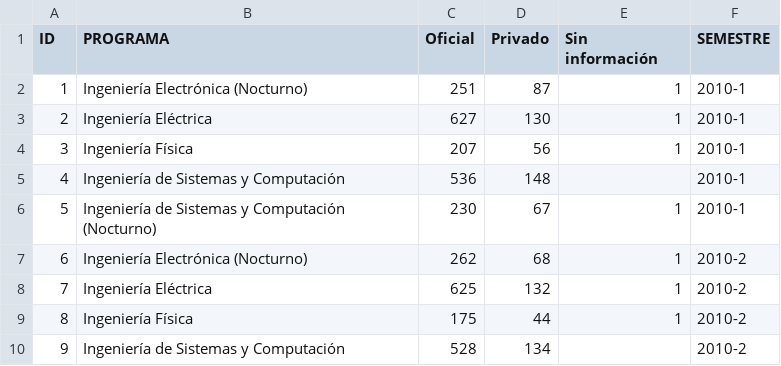
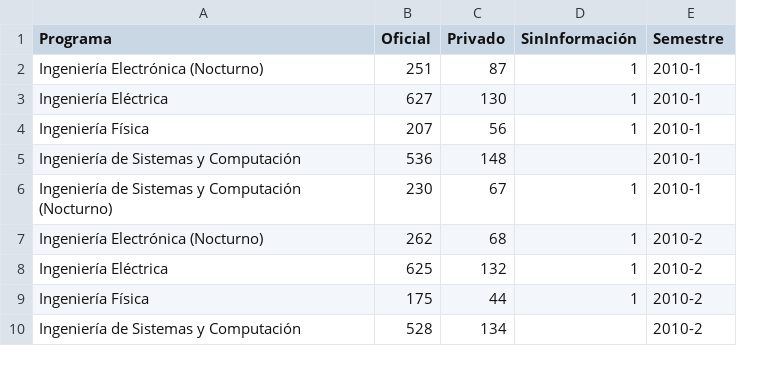
Before and after one commit to nicolasae/Practica-Estado-Joven, a CSV file: djangoreactproject/CSV/MatriculadoSegunColegio.csv, drawn as a sheet; only a part is shown; removed rows and columns are numbered as before the commit, all else as after; the diff names each change by its address in the sheet, - before the commit and + after, or states it on an @@ line.

```diff
--- a/djangoreactproject/CSV/MatriculadoSegunColegio.csv
+++ b/djangoreactproject/CSV/MatriculadoSegunColegio.csv
-column A (ID), rows 2-10: 1 | 2 | 3 | 4 | 5 | 6 | 7 | 8 | 9
-A1: PROGRAMA
+A1: Programa
-D1: Sin información
+D1: SinInformación
-E1: SEMESTRE
+E1: Semestre
```
Also changed, not shown: djangoreactproject/CSV/MatriculadoSegunEdad.csv, djangoreactproject/CSV/MatriculadoSegunEstrato.csv, 10 other files.
